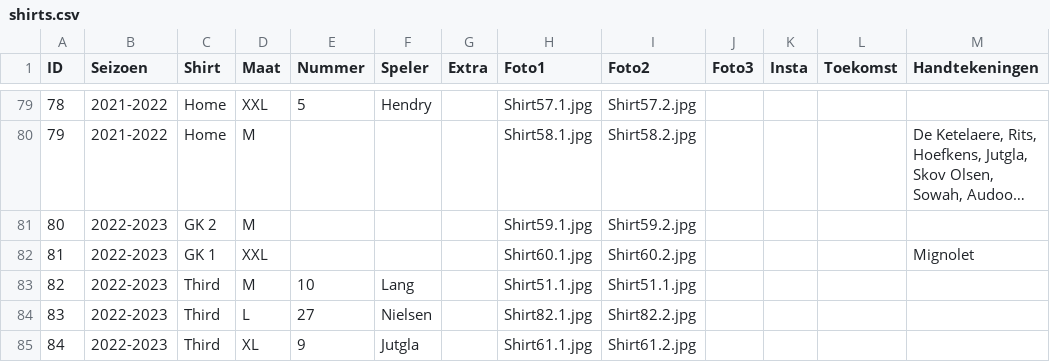
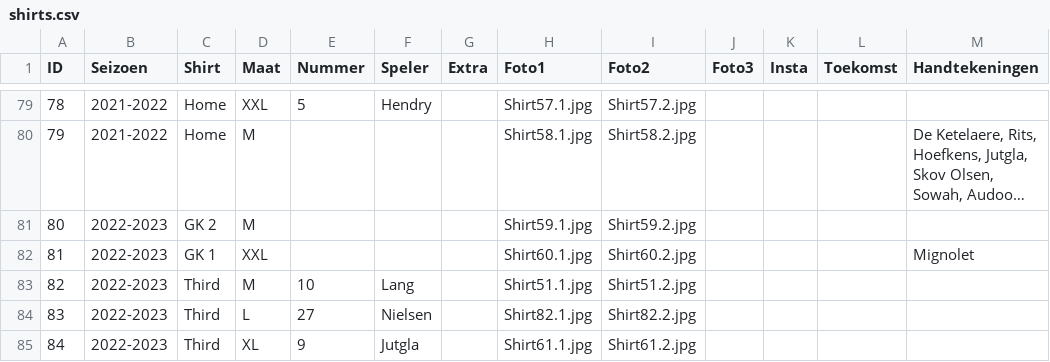
Before and after one commit to MatteoDeMoor/MatteoDeMoor.github.io, a CSV file: csv/shirts.csv, drawn as a sheet; only a part is shown, gaps mark what is left out; long unchanged cells end in ….

```diff
--- a/csv/shirts.csv
+++ b/csv/shirts.csv
@@ -82,3 +82,3 @@ ID,Seizoen,Shirt,Maat,Nummer,Speler,Extra,Foto1,Foto2,Foto3,Insta,Toekomst,Handt
 81,2022-2023,GK 1,XXL,,,,Shirt60.1.jpg,Shirt60.2.jpg,,,,Mignolet
-82,2022-2023,Third,M,10,Lang,,Shirt51.1.jpg,Shirt51.1.jpg,,,,
+82,2022-2023,Third,M,10,Lang,,Shirt51.1.jpg,Shirt51.2.jpg,,,,
 83,2022-2023,Third,L,27,Nielsen,,Shirt82.1.jpg,Shirt82.2.jpg,,,,
```
Also changed, not shown: 1 other file.
